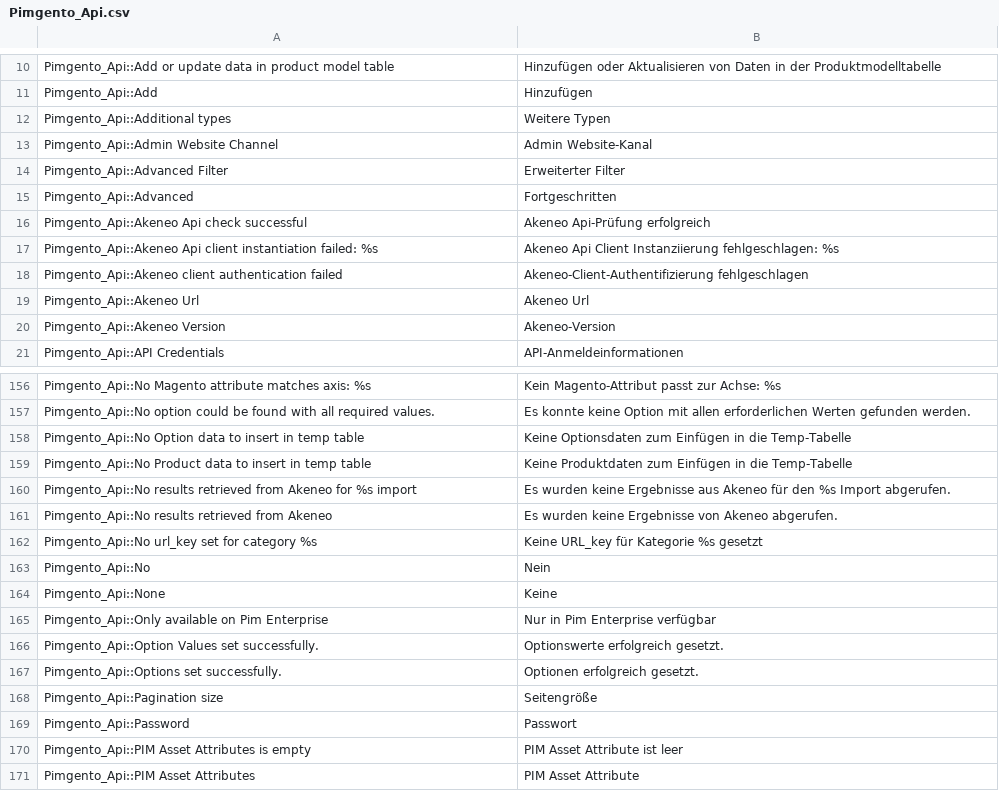
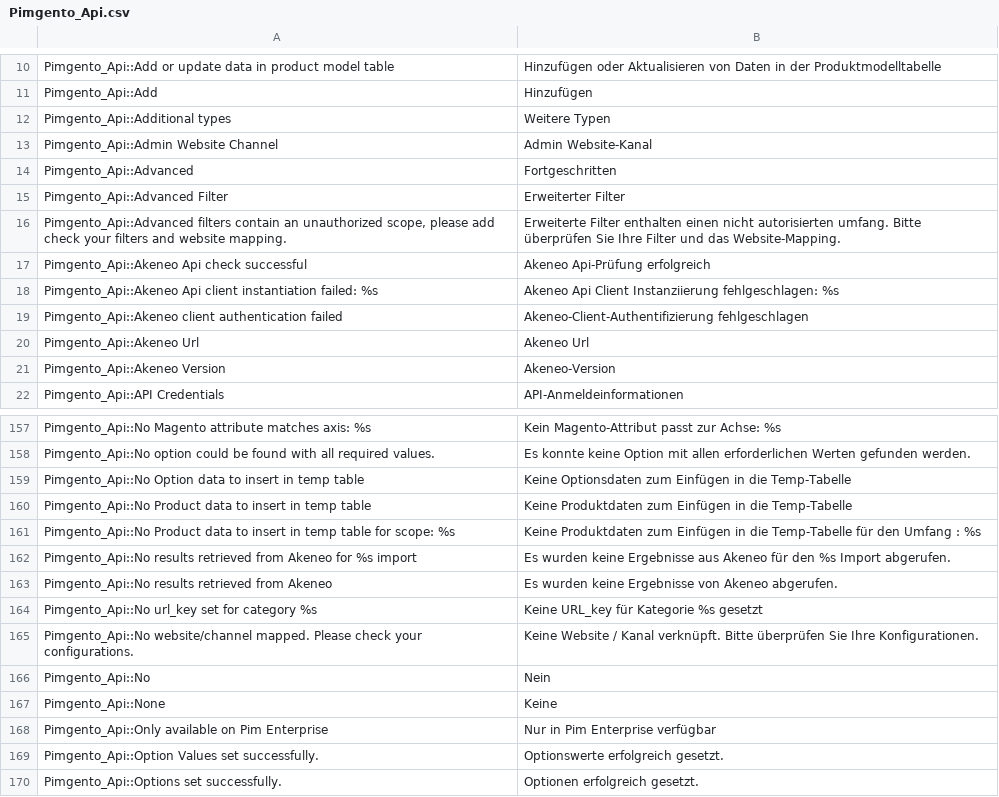
Before and after one commit to Agence-DnD/PIMGento-API, a CSV file: app/locale/de_DE/Pimgento_Api.csv, drawn as a sheet; only a part is shown, gaps mark what is left out; the shorter side is filled out with more unchanged rows.

Commit message:
product_filters: add major product filter refactoring, temp table column optimization

```diff
--- a/app/locale/de_DE/Pimgento_Api.csv
+++ b/app/locale/de_DE/Pimgento_Api.csv
@@ -13,4 +13,5 @@
 "Pimgento_Api::Admin Website Channel","Admin Website-Kanal"
+"Pimgento_Api::Advanced","Fortgeschritten"
 "Pimgento_Api::Advanced Filter","Erweiterter Filter"
-"Pimgento_Api::Advanced","Fortgeschritten"
+"Pimgento_Api::Advanced filters contain an unauthorized scope, please add check your filters and website mapping.","Erweiterte Filter enthalten einen nicht autorisierten umfang. Bitte überprüfen Sie Ihre Filter und das Website-Mapping."
 "Pimgento_Api::Akeneo Api check successful","Akeneo Api-Prüfung erfolgreich"
@@ -159,2 +160,3 @@
 "Pimgento_Api::No Product data to insert in temp table","Keine Produktdaten zum Einfügen in die Temp-Tabelle"
+"Pimgento_Api::No Product data to insert in temp table for scope: %s","Keine Produktdaten zum Einfügen in die Temp-Tabelle für den Umfang : %s"
 "Pimgento_Api::No results retrieved from Akeneo for %s import","Es wurden keine Ergebnisse aus Akeneo für den %s Import abgerufen."
@@ -162,2 +164,3 @@
 "Pimgento_Api::No url_key set for category %s","Keine URL_key für Kategorie %s gesetzt"
+"Pimgento_Api::No website/channel mapped. Please check your configurations.","Keine Website / Kanal verknüpft. Bitte überprüfen Sie Ihre Konfigurationen."
 "Pimgento_Api::No","Nein"
```
Also changed, not shown: app/locale/en_US/Pimgento_Api.csv, app/locale/fr_FR/Pimgento_Api.csv, 7 other files.
